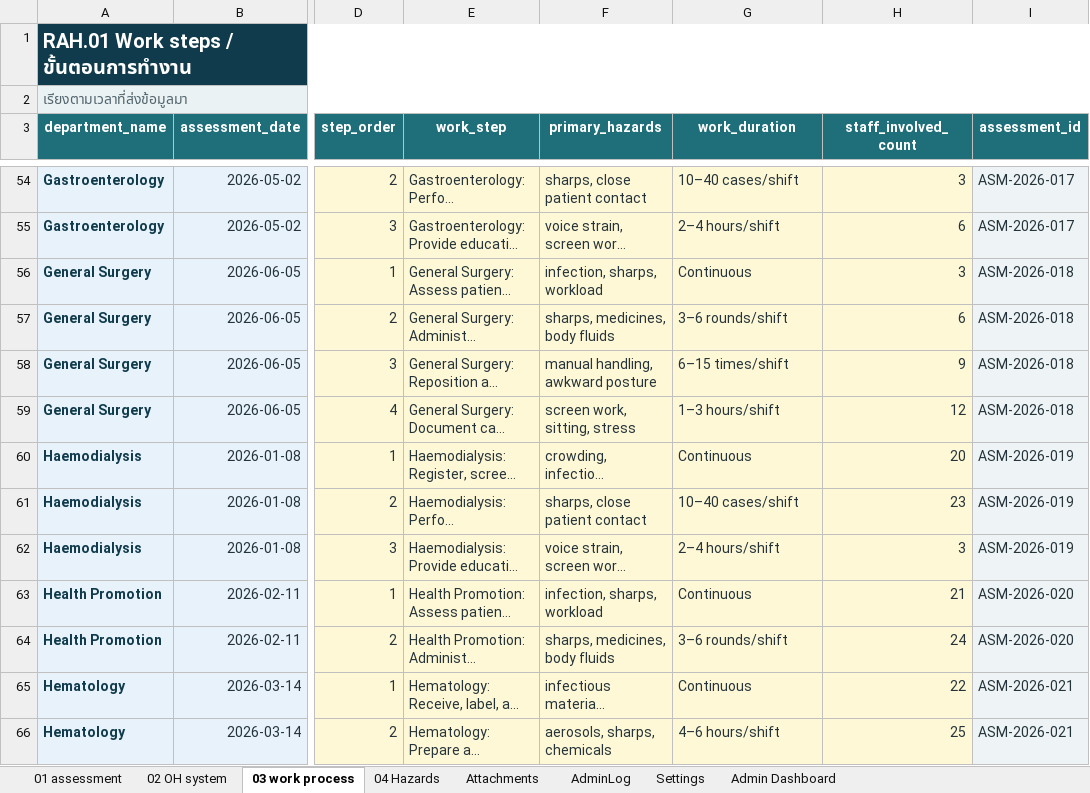
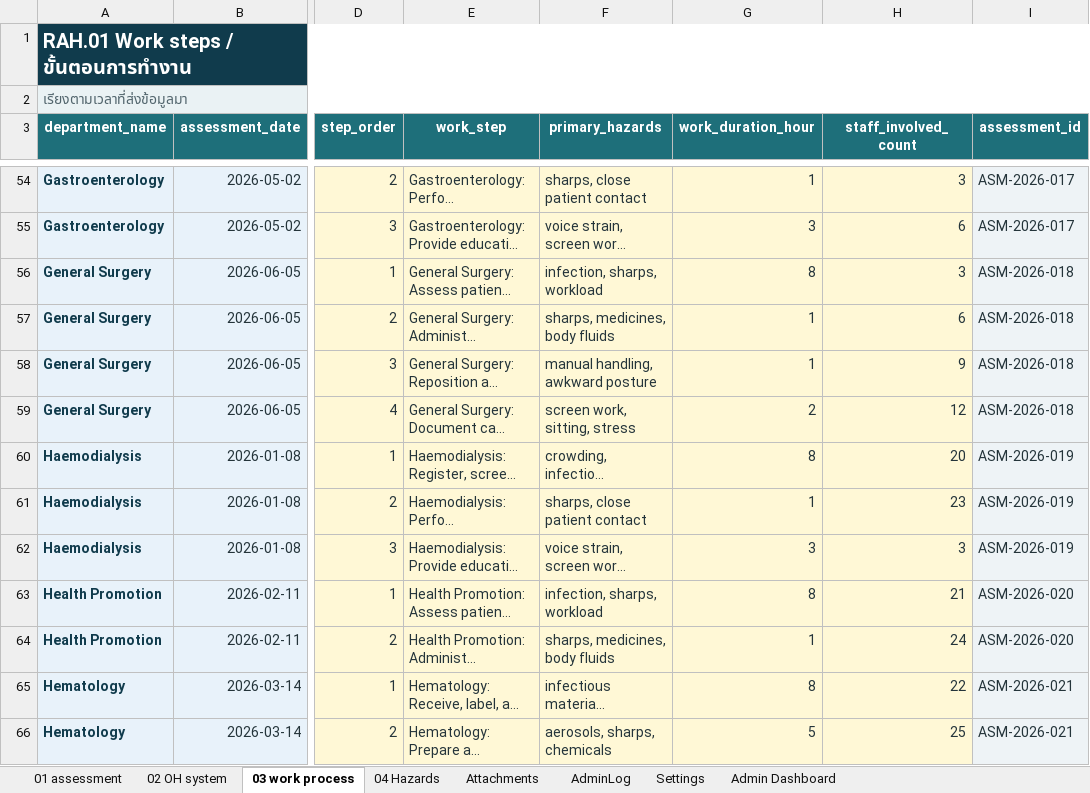
Before and after one commit to taewat07/OpenRAH.01, an Excel workbook: RAH01_Template.xlsx, sheet 03 work process, drawn as a sheet; only a part is shown, gaps mark what is left out; long unchanged cells end in …; values as stored, in another font and other column widths than the file's, no borders; table styles not drawn; the diff covers the shown part only; the diff names each change by its address in the sheet, - before the commit and + after, or states it on an @@ line.

Commit message:
Align work duration schema across template and Apps Script

```diff
--- a/RAH01_Template.xlsx (sheet 03 work process)
+++ b/RAH01_Template.xlsx (sheet 03 work process)
-G3: work_duration
+G3: work_duration_hour
-G54 (work_duration_hour): 10–40 cases/shift
+G54 (work_duration_hour): 1
-G55 (work_duration_hour): 2–4 hours/shift
+G55 (work_duration_hour): 3
-G56 (work_duration_hour): Continuous
+G56 (work_duration_hour): 8
-G57 (work_duration_hour): 3–6 rounds/shift
+G57 (work_duration_hour): 1
-G58 (work_duration_hour): 6–15 times/shift
+G58 (work_duration_hour): 1
-G59 (work_duration_hour): 1–3 hours/shift
+G59 (work_duration_hour): 2
-G60 (work_duration_hour): Continuous
+G60 (work_duration_hour): 8
-G61 (work_duration_hour): 10–40 cases/shift
+G61 (work_duration_hour): 1
-G62 (work_duration_hour): 2–4 hours/shift
+G62 (work_duration_hour): 3
-G63 (work_duration_hour): Continuous
+G63 (work_duration_hour): 8
-G64 (work_duration_hour): 3–6 rounds/shift
+G64 (work_duration_hour): 1
-G65 (work_duration_hour): Continuous
+G65 (work_duration_hour): 8
-G66 (work_duration_hour): 4–6 hours/shift
+G66 (work_duration_hour): 5
```
Also changed, not shown: 194 edited cells elsewhere in this sheet, sheet Admin Dashboard, sheet 01 assessment, charts or pictures, 3 other files.
